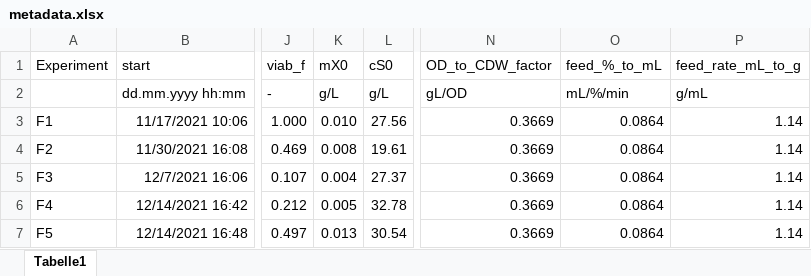
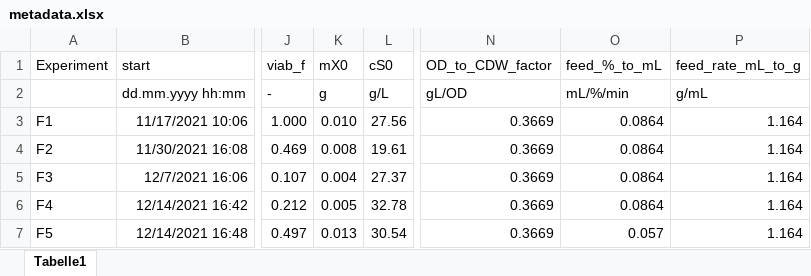
Before and after one commit to VBorodina/biomoni, an Excel workbook: BacillusData/Stamm185/metadata.xlsx, sheet Tabelle1, drawn as a sheet; only a part is shown, gaps mark what is left out; values as stored, in another font and other column widths than the file's, no borders; the diff names each change by its address in the sheet, - before the commit and + after, or states it on an @@ line.

Commit message:
changed correlation factor pump

```diff
--- a/BacillusData/Stamm185/metadata.xlsx (sheet Tabelle1)
+++ b/BacillusData/Stamm185/metadata.xlsx (sheet Tabelle1)
-K2 (mX0): g/L
+K2 (mX0): g
-P3:P7 (feed_rate_mL_to_g): 1.14
+P3:P7 (feed_rate_mL_to_g): 1.164
-O7 (feed_%_to_mL): 0.0864
+O7 (feed_%_to_mL): 0.057
```
